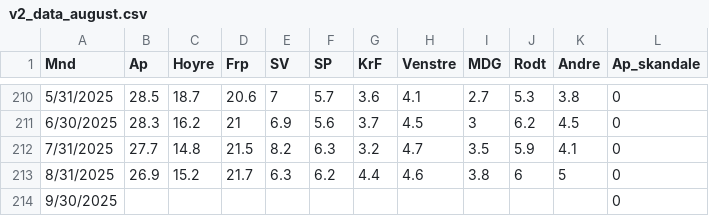
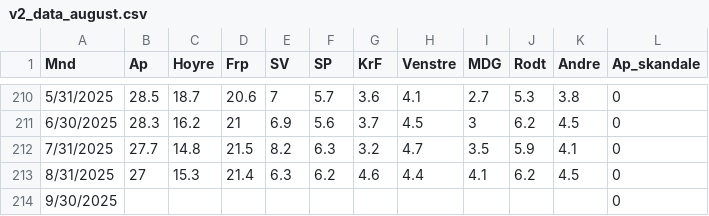
Before and after one commit to jensmorten/onesixtynine, a CSV file: data/v2_data_august.csv, drawn as a sheet; only a part is shown, gaps mark what is left out; the diff names each change by its address in the sheet, - before the commit and + after, or states it on an @@ line.

```diff
--- a/data/v2_data_august.csv
+++ b/data/v2_data_august.csv
-B213 (Ap): 26.9
+B213 (Ap): 27
-C213 (Hoyre): 15.2
+C213 (Hoyre): 15.3
-D213 (Frp): 21.7
+D213 (Frp): 21.4
-G213 (KrF): 4.4
+G213 (KrF): 4.6
-H213 (Venstre): 4.6
+H213 (Venstre): 4.4
-I213 (MDG): 3.8
+I213 (MDG): 4.1
-J213 (Rodt): 6
+J213 (Rodt): 6.2
-K213 (Andre): 5
+K213 (Andre): 4.5
```
Also changed, not shown: 4 other files.
